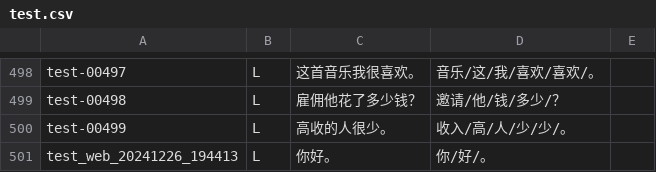
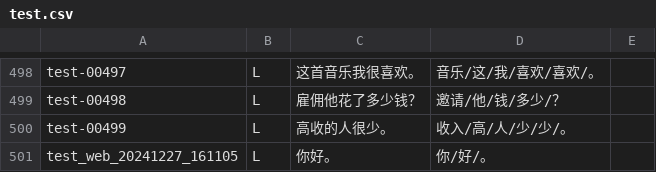
Before and after one commit to kafsaki/HTTFC, a CSV file: data/mydataset/label/test.csv, drawn as a sheet; only a part is shown, gaps mark what is left out.

```diff
--- a/data/mydataset/label/test.csv
+++ b/data/mydataset/label/test.csv
@@ -500,2 +500,2 @@ test-00498,L,雇佣他花了多少钱？,邀请/他/钱/多少/？,
 test-00499,L,高收的人很少。,收入/高/人/少/少/。,
-test_web_20241226_194413,L,你好。,你/好/。,
+test_web_20241227_161105,L,你好。,你/好/。,
```
Also changed, not shown: 4 other files.
